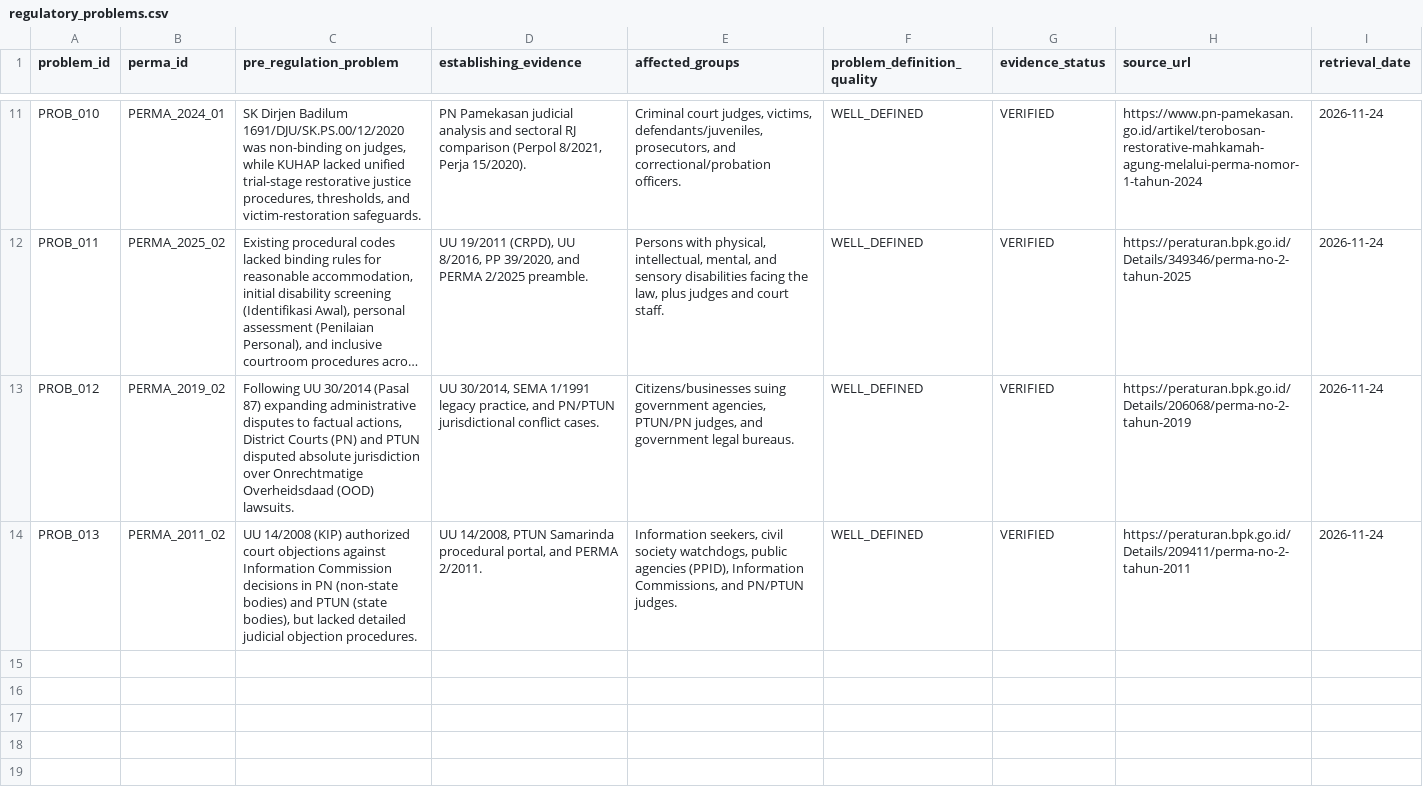
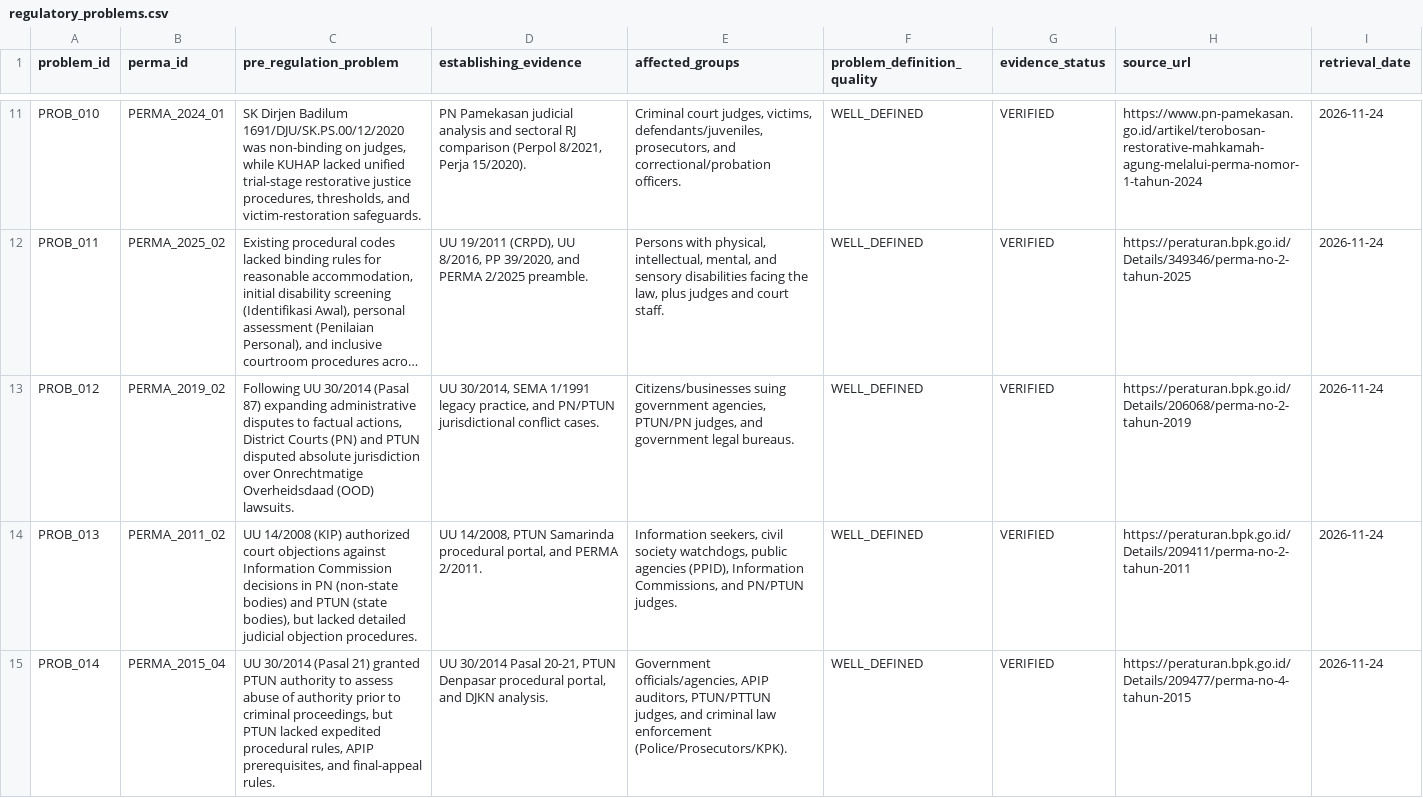
Before and after one commit to bsdkijc-dev/indonesia-judicial-regulatory-impact-observatory, a CSV file: data/perma_registry/regulatory_problems.csv, drawn as a sheet; only a part is shown, gaps mark what is left out; long unchanged cells end in ….

```diff
--- a/data/perma_registry/regulatory_problems.csv
+++ b/data/perma_registry/regulatory_problems.csv
@@ -14 +14,2 @@ PROB_012,PERMA_2019_02,"Following UU 30/2014 (Pasal 87) expanding administrative
 PROB_013,PERMA_2011_02,"UU 14/2008 (KIP) authorized court objections against Information Commission decisions in PN (non-state bodies) and PTUN (state bodies), but lacked detailed judicial objection procedures.","UU 14/2008, PTUN Samarinda procedural portal, and PERMA 2/2011.","Information seekers, civil society watchdogs, public agencies (PPID), Information Commissions, and PN/PTUN judges.",WELL_DEFINED,VERIFIED,https://peraturan.bpk.go.id/Details/209411/perma-no-2-tahun-2011,2026-11-24
+PROB_014,PERMA_2015_04,"UU 30/2014 (Pasal 21) granted PTUN authority to assess abuse of authority prior to criminal proceedings, but PTUN lacked expedited procedural rules, APIP prerequisites, and final-appeal rules.","UU 30/2014 Pasal 20-21, PTUN Denpasar procedural portal, and DJKN analysis.","Government officials/agencies, APIP auditors, PTUN/PTTUN judges, and criminal law enforcement (Police/Prosecutors/KPK).",WELL_DEFINED,VERIFIED,https://peraturan.bpk.go.id/Details/209477/perma-no-4-tahun-2015,2026-11-24
```
Also changed, not shown: data/impact_indicators/ria_assessments.csv, data/perma_registry/source_registry.csv, 21 other files.
